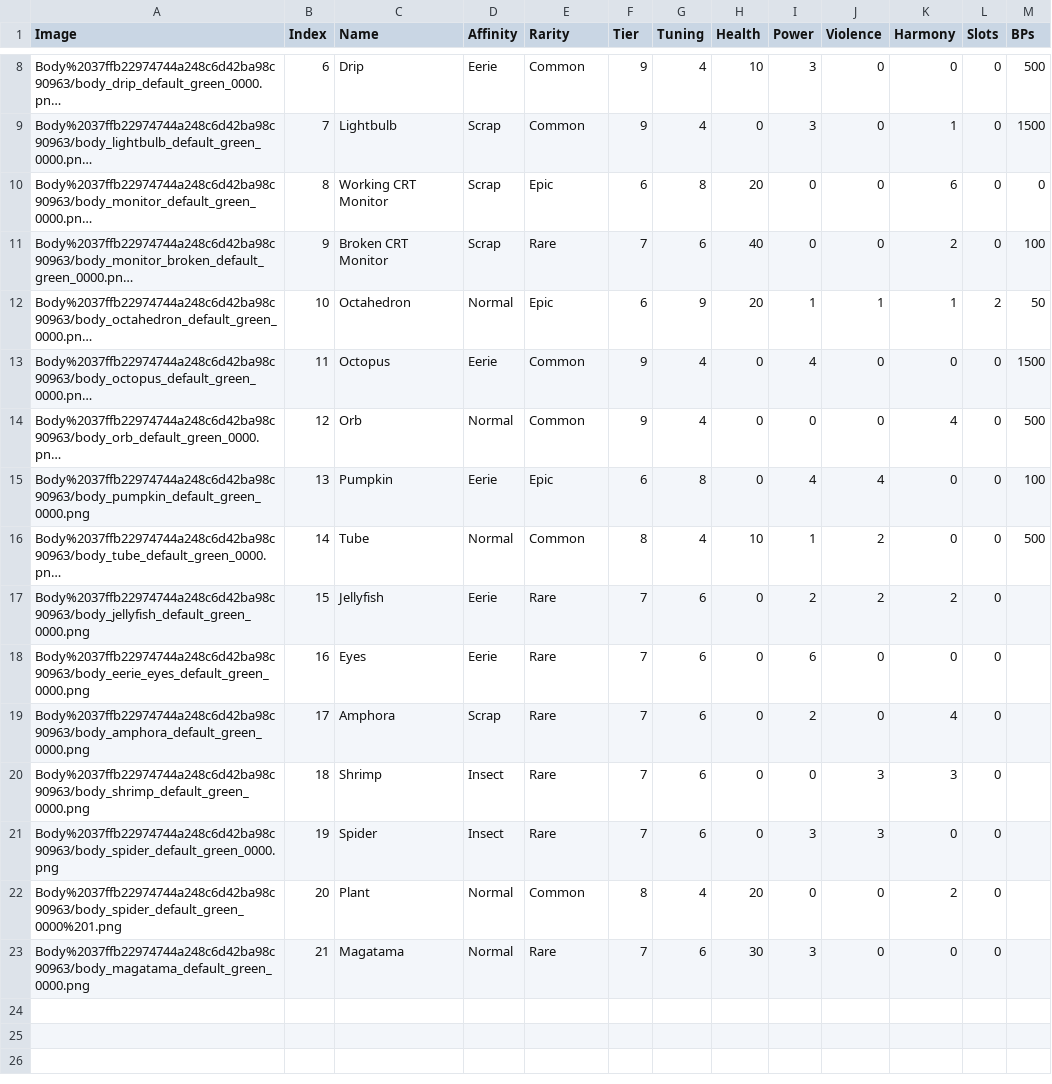
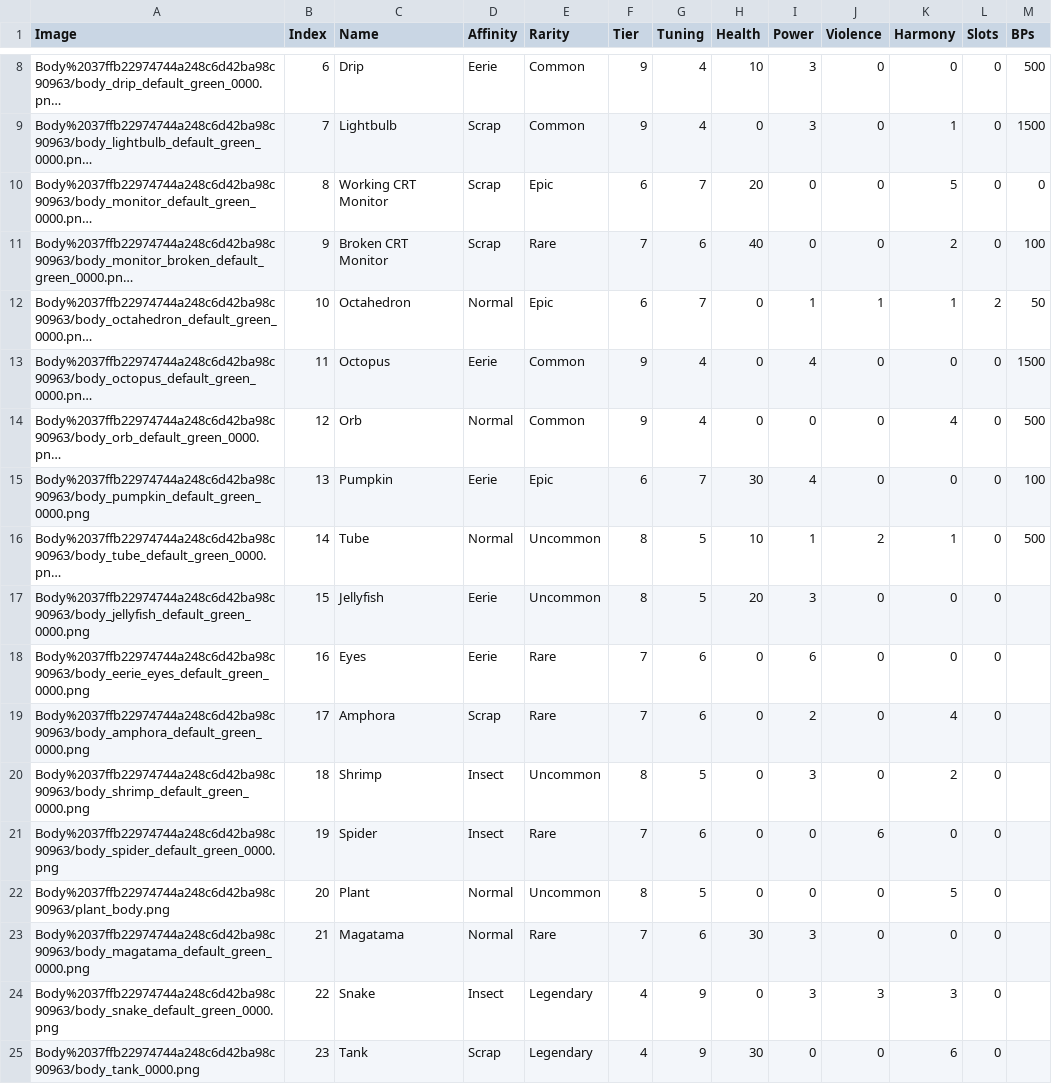
Before and after one commit to kanyaveral/kamigotchi, a CSV file: packages/contracts/deployment/world/data/traits/bodies.csv, drawn as a sheet; only a part is shown, gaps mark what is left out; long unchanged cells end in …; the diff covers the shown part only; the diff names each change by its address in the sheet, - before the commit and + after, or states it on an @@ line.

```diff
--- a/packages/contracts/deployment/world/data/traits/bodies.csv
+++ b/packages/contracts/deployment/world/data/traits/bodies.csv
-G10 (Tuning): 8
+G10 (Tuning): 7
-K10 (Harmony): 6
+K10 (Harmony): 5
-G12 (Tuning): 9
+G12 (Tuning): 7
-H12 (Health): 20
+H12 (Health): 0
-G15 (Tuning): 8
+G15 (Tuning): 7
-H15 (Health): 0
+H15 (Health): 30
-J15 (Violence): 4
+J15 (Violence): 0
-E16 (Rarity): Common
+E16 (Rarity): Uncommon
-G16 (Tuning): 4
+G16 (Tuning): 5
-K16 (Harmony): 0
+K16 (Harmony): 1
-E17 (Rarity): Rare
+E17 (Rarity): Uncommon
-F17 (Tier): 7
+F17 (Tier): 8
-G17 (Tuning): 6
+G17 (Tuning): 5
-H17 (Health): 0
+H17 (Health): 20
-I17 (Power): 2
+I17 (Power): 3
-J17 (Violence): 2
+J17 (Violence): 0
-K17 (Harmony): 2
+K17 (Harmony): 0
-E20 (Rarity): Rare
+E20 (Rarity): Uncommon
-F20 (Tier): 7
+F20 (Tier): 8
-G20 (Tuning): 6
+G20 (Tuning): 5
-I20 (Power): 0
+I20 (Power): 3
-J20 (Violence): 3
+J20 (Violence): 0
-K20 (Harmony): 3
+K20 (Harmony): 2
-I21 (Power): 3
+I21 (Power): 0
-J21 (Violence): 3
+J21 (Violence): 6
-A22 (Image): Body%2037ffb22974744a248c6d42ba98c90963/body_spider_default_green_0000%201.png
+A22 (Image): Body%2037ffb22974744a248c6d42ba98c90963/plant_body.png
-E22 (Rarity): Common
+E22 (Rarity): Uncommon
-G22 (Tuning): 4
+G22 (Tuning): 5
-H22 (Health): 20
+H22 (Health): 0
-K22 (Harmony): 2
+K22 (Harmony): 5
+row 24: Body%2037ffb22974744a248c6d42ba98c90963/body_snake_default_green_0000.png | 22 | Snake | Insect | Legendary | 4 | 9 | 0 | 3 | 3 | 3 | 0
+row 25: Body%2037ffb22974744a248c6d42ba98c90963/body_tank_0000.png | 23 | Tank | Scrap | Legendary | 4 | 9 | 30 | 0 | 0 | 6 | 0
```
Also changed, not shown: 6 added rows and 5 edited cells elsewhere in this file, packages/contracts/deployment/world/data/traits/backgrounds.csv, packages/contracts/deployment/world/data/traits/colors.csv, 2 other files.
